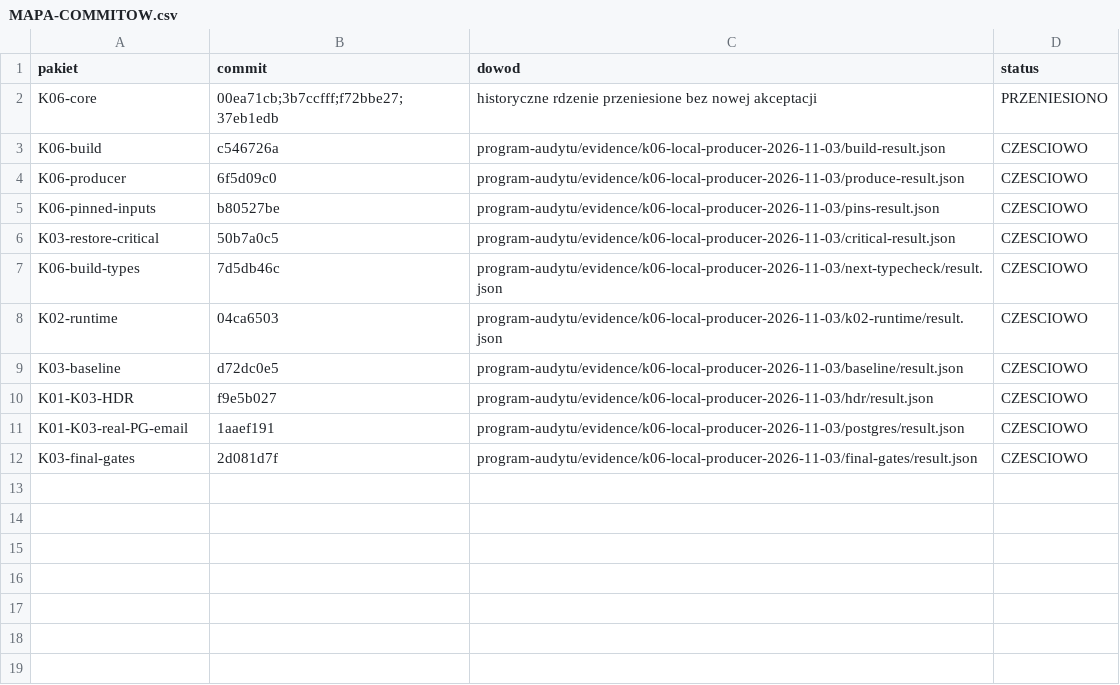
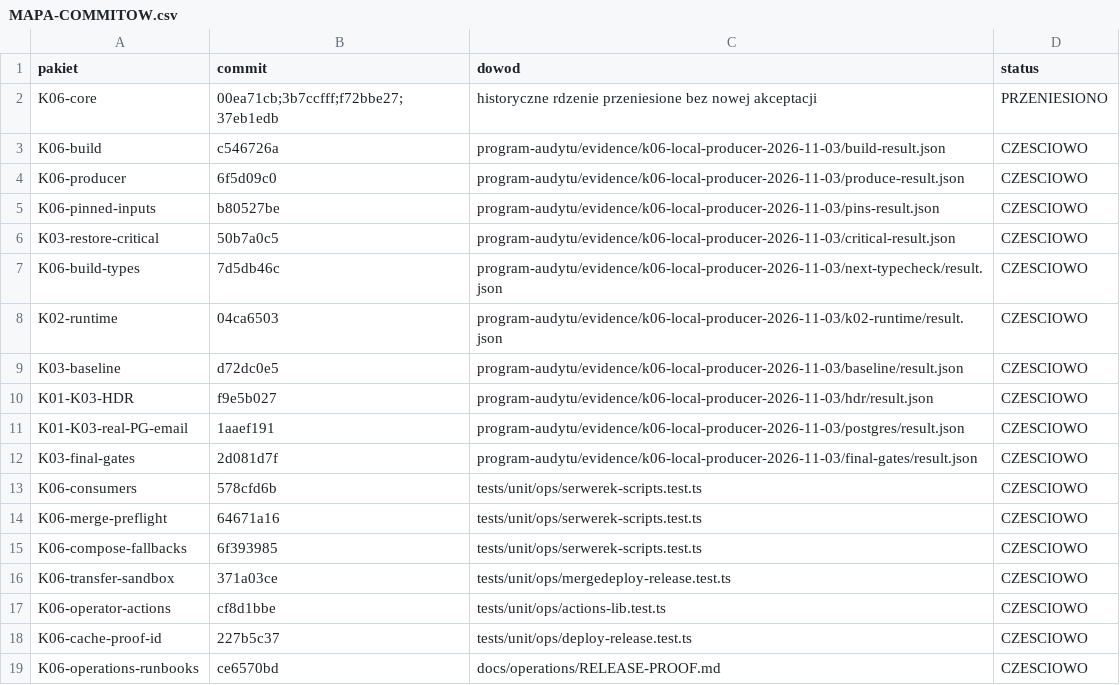
Before and after one commit to pawelekbyra/polutek-pl, a CSV file: docs/audit/2026-11-01-platform-research/program-audytu/MAPA-COMMITOW.csv, drawn as a sheet; the diff names each change by its address in the sheet, - before the commit and + after, or states it on an @@ line.

```diff
--- a/docs/audit/2026-11-01-platform-research/program-audytu/MAPA-COMMITOW.csv
+++ b/docs/audit/2026-11-01-platform-research/program-audytu/MAPA-COMMITOW.csv
+row 13: K06-consumers | 578cfd6b | tests/unit/ops/serwerek-scripts.test.ts | CZESCIOWO
+row 14: K06-merge-preflight | 64671a16 | tests/unit/ops/serwerek-scripts.test.ts | CZESCIOWO
+row 15: K06-compose-fallbacks | 6f393985 | tests/unit/ops/serwerek-scripts.test.ts | CZESCIOWO
+row 16: K06-transfer-sandbox | 371a03ce | tests/unit/ops/mergedeploy-release.test.ts | CZESCIOWO
+row 17: K06-operator-actions | cf8d1bbe | tests/unit/ops/actions-lib.test.ts | CZESCIOWO
+row 18: K06-cache-proof-id | 227b5c37 | tests/unit/ops/deploy-release.test.ts | CZESCIOWO
+row 19: K06-operations-runbooks | ce6570bd | docs/operations/RELEASE-PROOF.md | CZESCIOWO
```
Also changed, not shown: docs/audit/2026-11-01-platform-research/KOLEJNOSC-NAPRAW.csv, 4 other files.
